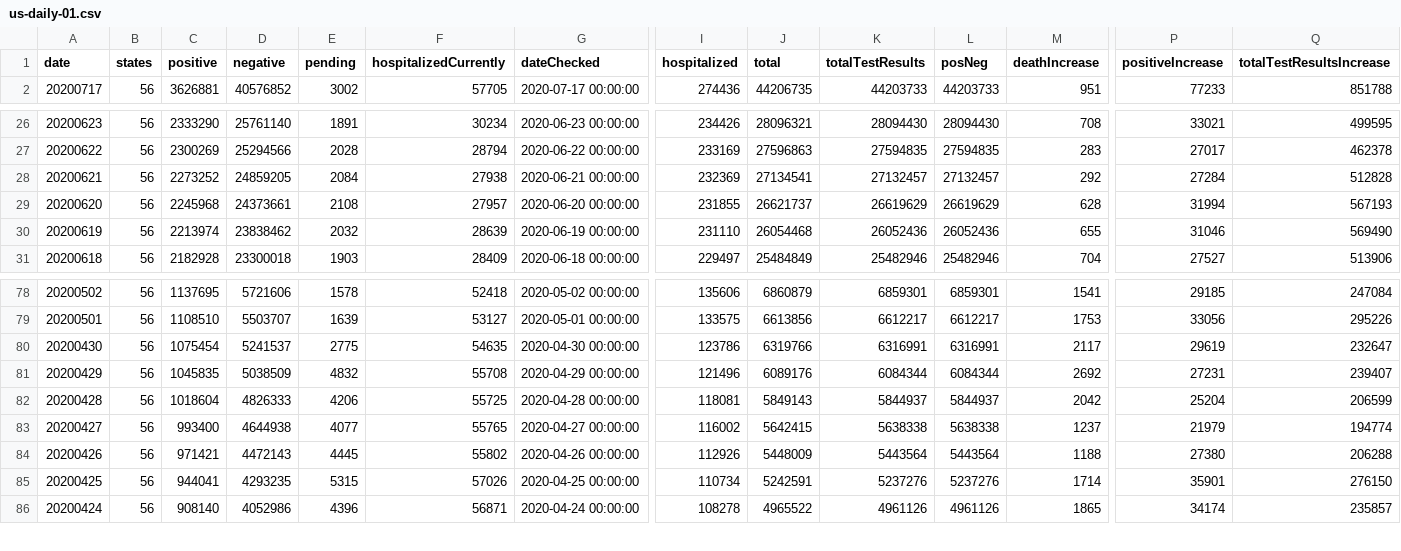
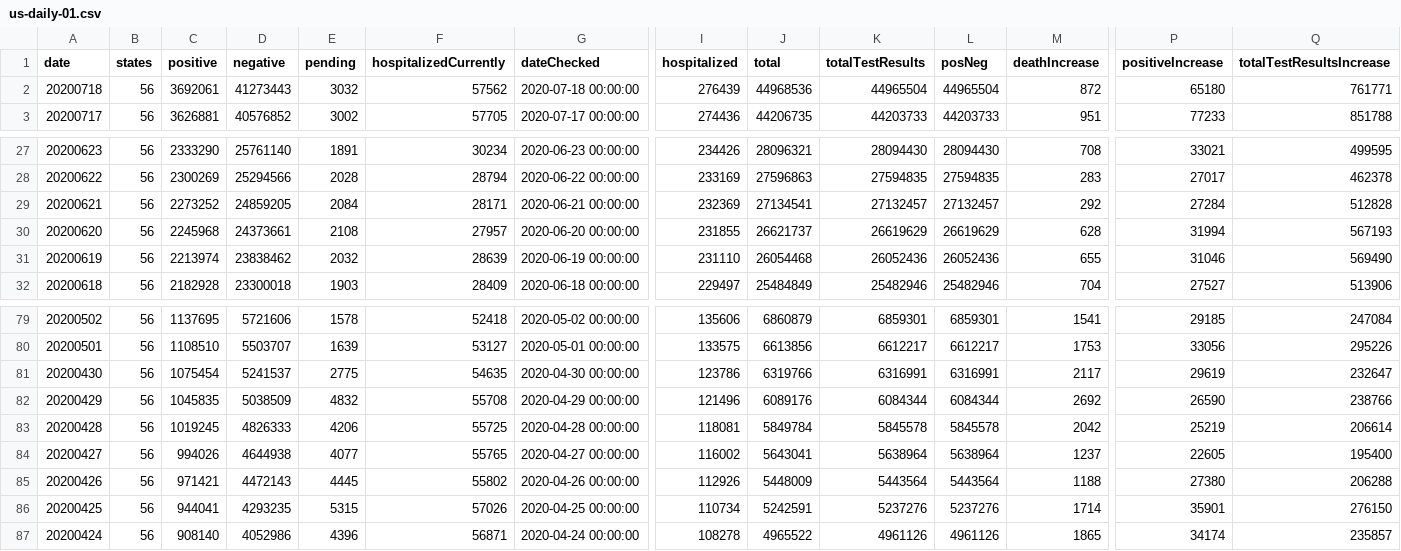
Before and after one commit to danap/ajqvue-covid19-tracking-db, a CSV file: data/us-daily/us-daily-01.csv, drawn as a sheet; only a part is shown, gaps mark what is left out; addresses are those after the commit; rows hold the shown columns only; the diff names each change by its address in the sheet, - before the commit and + after, or states it on an @@ line.

```diff
--- a/data/us-daily/us-daily-01.csv
+++ b/data/us-daily/us-daily-01.csv
+row 2: 20200718 | 56 | 3692061 | 41273443 | 3032 | 57562 | 2020-07-18 00:00:00 | 276439 | 44968536 | 44965504 | 44965504 | 872 | 65180 | 761771
-F29 (hospitalizedCurrently): 27938
+F29 (hospitalizedCurrently): 28171
-P82 (positiveIncrease): 27231
+P82 (positiveIncrease): 26590
-Q82 (totalTestResultsIncrease): 239407
+Q82 (totalTestResultsIncrease): 238766
-C83 (positive): 1018604
+C83 (positive): 1019245
-J83 (total): 5849143
+J83 (total): 5849784
-K83 (totalTestResults): 5844937
+K83 (totalTestResults): 5845578
-L83 (posNeg): 5844937
+L83 (posNeg): 5845578
-P83 (positiveIncrease): 25204
+P83 (positiveIncrease): 25219
-Q83 (totalTestResultsIncrease): 206599
+Q83 (totalTestResultsIncrease): 206614
-C84 (positive): 993400
+C84 (positive): 994026
-J84 (total): 5642415
+J84 (total): 5643041
-K84 (totalTestResults): 5638338
+K84 (totalTestResults): 5638964
-L84 (posNeg): 5638338
+L84 (posNeg): 5638964
-P84 (positiveIncrease): 21979
+P84 (positiveIncrease): 22605
-Q84 (totalTestResultsIncrease): 194774
+Q84 (totalTestResultsIncrease): 195400
```
Also changed, not shown: data/states-daily/states-daily-01.csv, data/us-daily/us-daily.csv, 2 other files.
